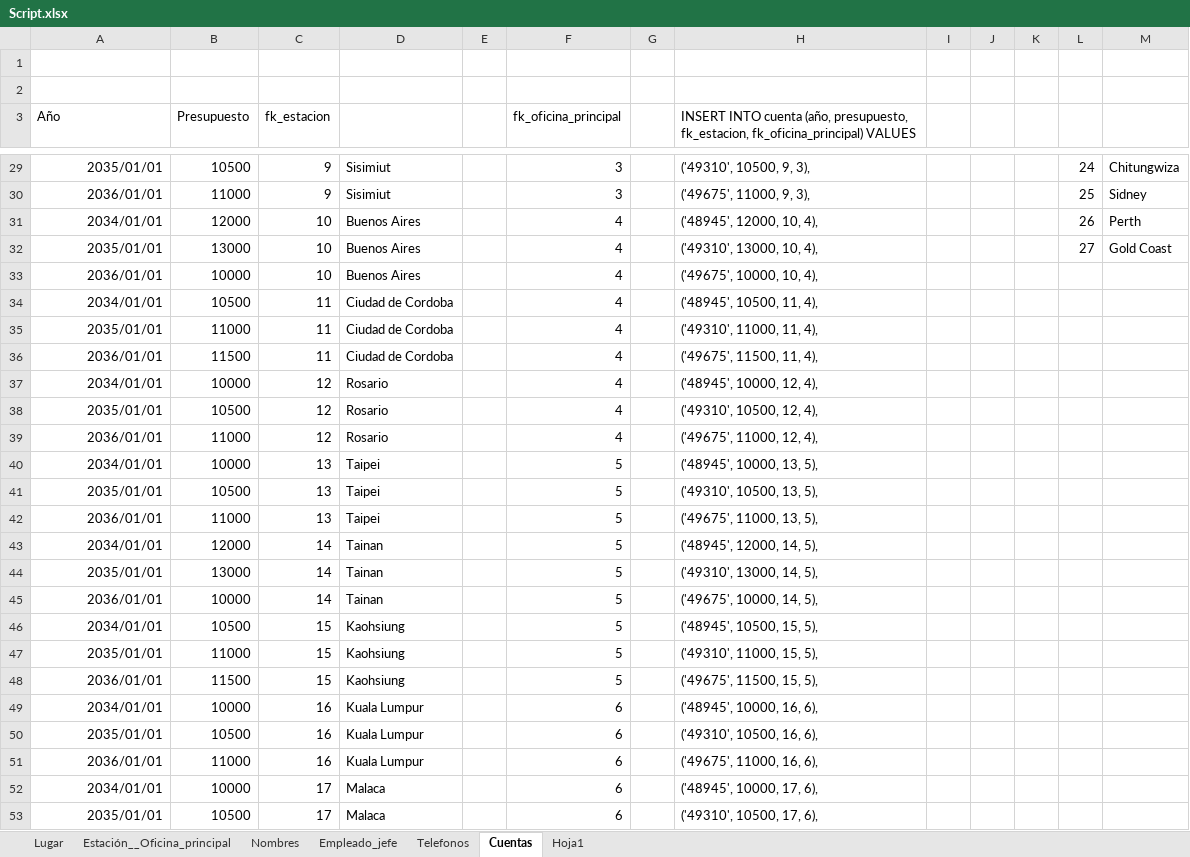
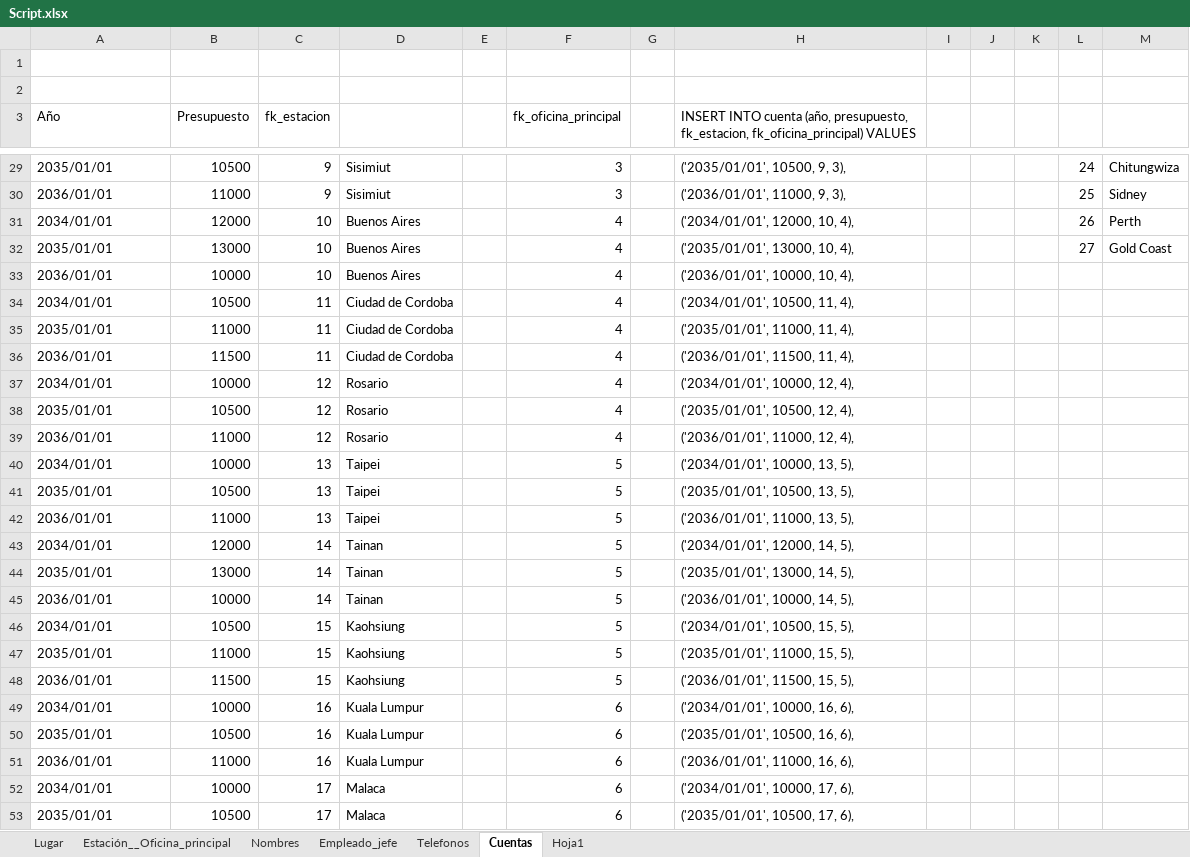
Before and after one commit to abadillo/bases-dos, an Excel workbook: scripts/Script.xlsx, sheet Cuentas, drawn as a sheet; only a part is shown, gaps mark what is left out; values as stored, in another font and other column widths than the file's, no borders; the diff covers the shown part only; the diff names each change by its address in the sheet, - before the commit and + after, or states it on an @@ line.

```diff
--- a/scripts/Script.xlsx (sheet Cuentas)
+++ b/scripts/Script.xlsx (sheet Cuentas)
-A29:A53 alignment: right
+A29:A53 alignment: left
-H29: ('49310', 10500, 9, 3),
+H29: ('2035/01/01', 10500, 9, 3),
-H30: ('49675', 11000, 9, 3),
+H30: ('2036/01/01', 11000, 9, 3),
-H31: ('48945', 12000, 10, 4),
+H31: ('2034/01/01', 12000, 10, 4),
-H32: ('49310', 13000, 10, 4),
+H32: ('2035/01/01', 13000, 10, 4),
-H33: ('49675', 10000, 10, 4),
+H33: ('2036/01/01', 10000, 10, 4),
-H34: ('48945', 10500, 11, 4),
+H34: ('2034/01/01', 10500, 11, 4),
-H35: ('49310', 11000, 11, 4),
+H35: ('2035/01/01', 11000, 11, 4),
-H36: ('49675', 11500, 11, 4),
+H36: ('2036/01/01', 11500, 11, 4),
-H37: ('48945', 10000, 12, 4),
+H37: ('2034/01/01', 10000, 12, 4),
-H38: ('49310', 10500, 12, 4),
+H38: ('2035/01/01', 10500, 12, 4),
-H39: ('49675', 11000, 12, 4),
+H39: ('2036/01/01', 11000, 12, 4),
-H40: ('48945', 10000, 13, 5),
+H40: ('2034/01/01', 10000, 13, 5),
-H41: ('49310', 10500, 13, 5),
+H41: ('2035/01/01', 10500, 13, 5),
-H42: ('49675', 11000, 13, 5),
+H42: ('2036/01/01', 11000, 13, 5),
-H43: ('48945', 12000, 14, 5),
+H43: ('2034/01/01', 12000, 14, 5),
-H44: ('49310', 13000, 14, 5),
+H44: ('2035/01/01', 13000, 14, 5),
-H45: ('49675', 10000, 14, 5),
+H45: ('2036/01/01', 10000, 14, 5),
-H46: ('48945', 10500, 15, 5),
+H46: ('2034/01/01', 10500, 15, 5),
-H47: ('49310', 11000, 15, 5),
+H47: ('2035/01/01', 11000, 15, 5),
-H48: ('49675', 11500, 15, 5),
+H48: ('2036/01/01', 11500, 15, 5),
-H49: ('48945', 10000, 16, 6),
+H49: ('2034/01/01', 10000, 16, 6),
-H50: ('49310', 10500, 16, 6),
+H50: ('2035/01/01', 10500, 16, 6),
-H51: ('49675', 11000, 16, 6),
+H51: ('2036/01/01', 11000, 16, 6),
-H52: ('48945', 10000, 17, 6),
+H52: ('2034/01/01', 10000, 17, 6),
-H53: ('49310', 10500, 17, 6),
+H53: ('2035/01/01', 10500, 17, 6),
```
Also changed, not shown: 56 edited cells and cell formats elsewhere in this sheet.
